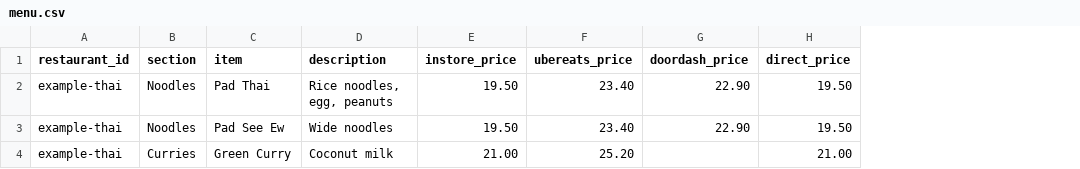
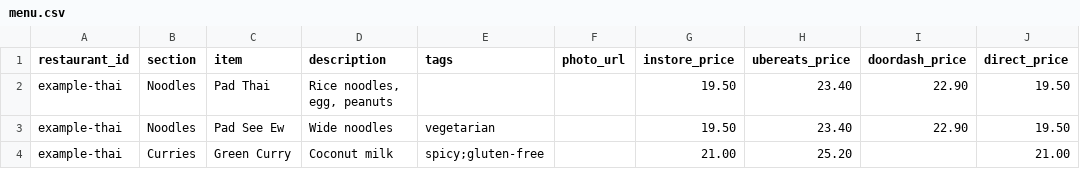
Before and after one commit to david1barrile-cmyk/claude-code, a CSV file: apps/platepricer/data/example/menu.csv, drawn as a sheet; only a part is shown; the diff names each change by its address in the sheet, - before the commit and + after, or states it on an @@ line.

```diff
--- a/apps/platepricer/data/example/menu.csv
+++ b/apps/platepricer/data/example/menu.csv
+column E (tags), rows 3-4: vegetarian | spicy;gluten-free
+column F (photo_url), empty
```
Also changed, not shown: apps/platepricer/data/example/restaurants.csv, apps/platepricer/data/restaurants.csv, 5 other files.
